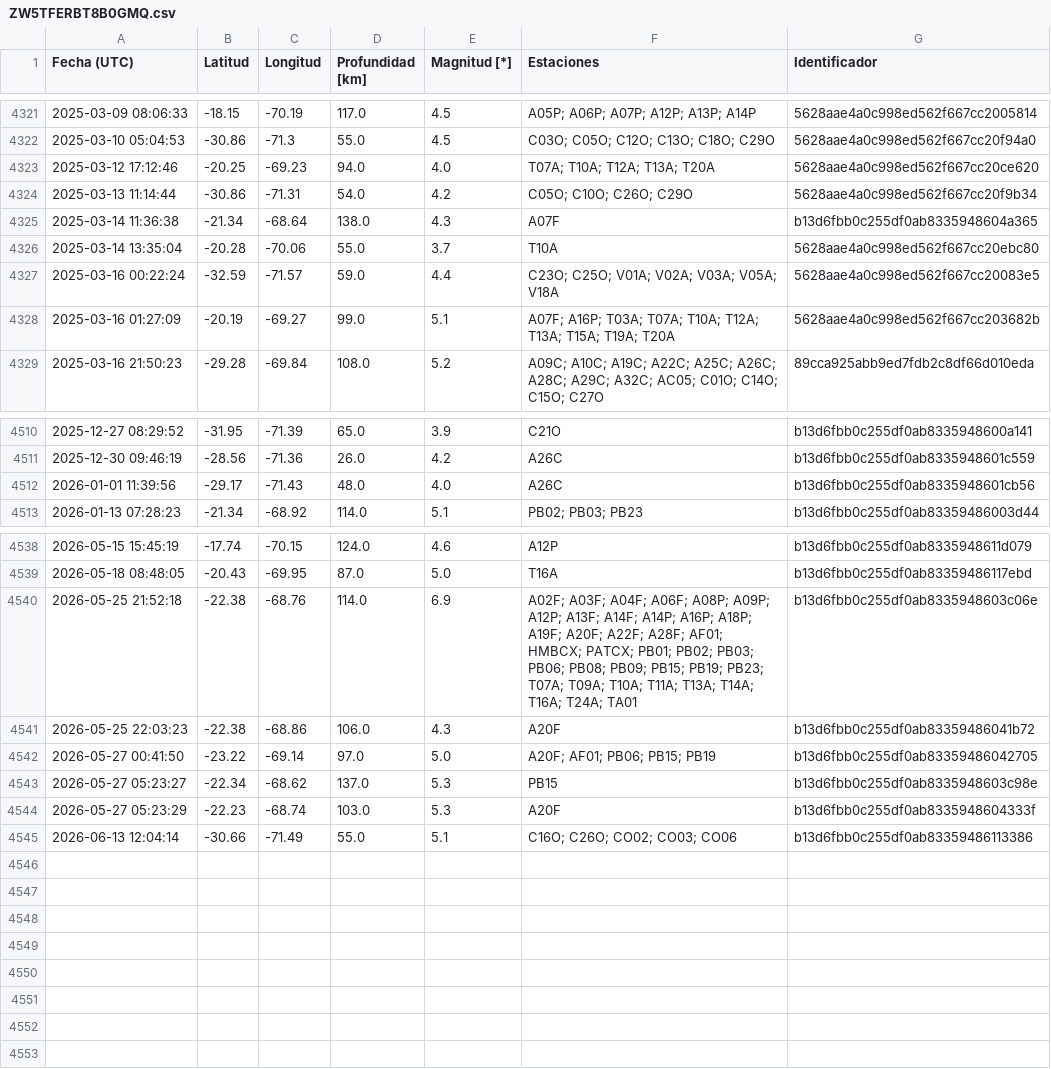
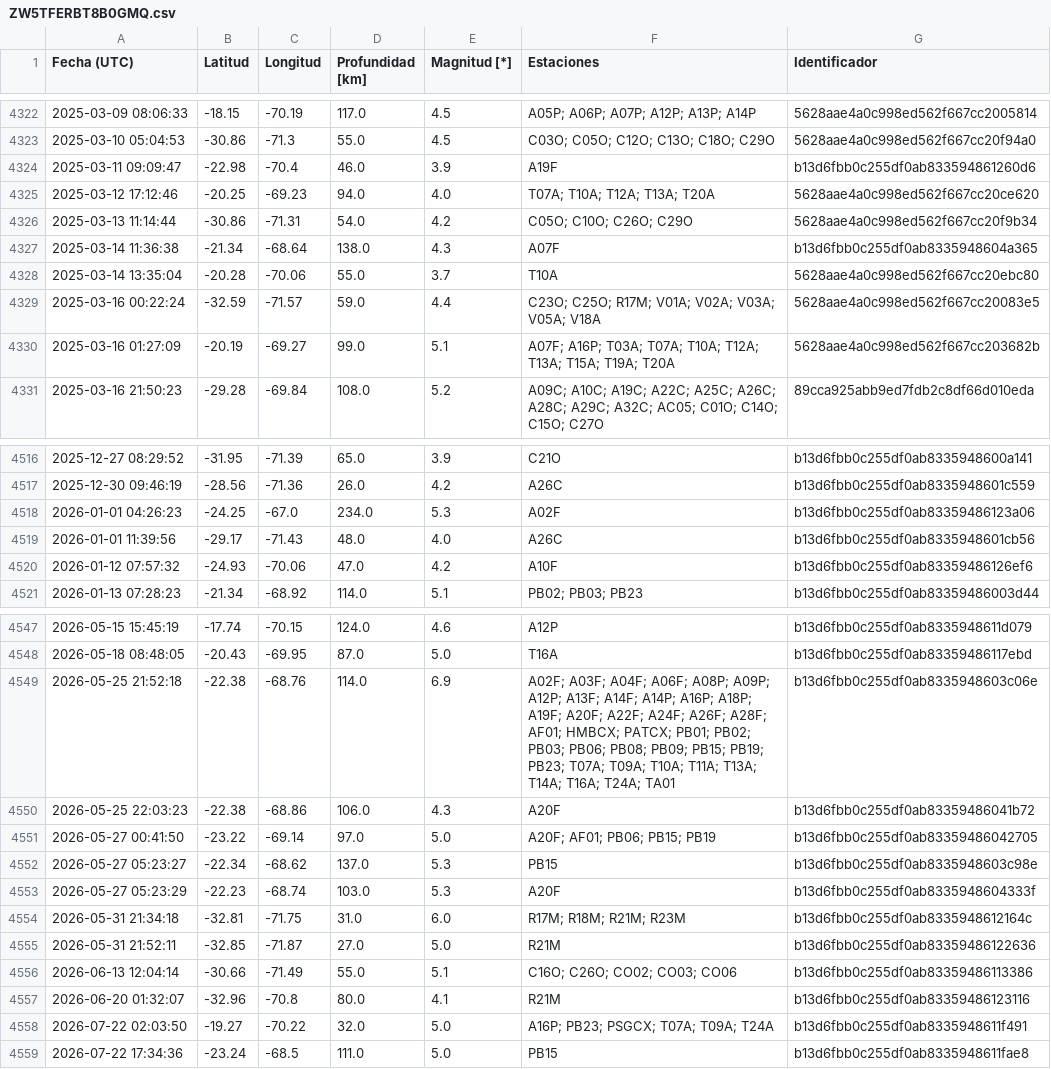
Before and after one commit to sebacastroh/chileanSeismicDatabase, a CSV file: src/data/eventLists/ZW5TFERBT8B0GMQ.csv, drawn as a sheet; only a part is shown, gaps mark what is left out; the diff covers the shown part only.

```diff
--- a/src/data/eventLists/ZW5TFERBT8B0GMQ.csv
+++ b/src/data/eventLists/ZW5TFERBT8B0GMQ.csv
@@ -4322,2 +4323,3 @@ Fecha (UTC),Latitud,Longitud,Profundidad [km],Magnitud [*],Estaciones,Identifica
 2025-03-10 05:04:53,-30.86,-71.3,55.0,4.5,C03O; C05O; C12O; C13O; C18O; C29O,5628aae4a0c998ed562f667cc20f94a0
+2025-03-11 09:09:47,-22.98,-70.4,46.0,3.9,A19F,b13d6fbb0c255df0ab833594861260d6
 2025-03-12 17:12:46,-20.25,-69.23,94.0,4.0,T07A; T10A; T12A; T13A; T20A,5628aae4a0c998ed562f667cc20ce620
@@ -4326,3 +4328,3 @@ Fecha (UTC),Latitud,Longitud,Profundidad [km],Magnitud [*],Estaciones,Identifica
 2025-03-14 13:35:04,-20.28,-70.06,55.0,3.7,T10A,5628aae4a0c998ed562f667cc20ebc80
-2025-03-16 00:22:24,-32.59,-71.57,59.0,4.4,C23O; C25O; V01A; V02A; V03A; V05A; V18A,5628aae4a0c998ed562f667cc20083e5
+2025-03-16 00:22:24,-32.59,-71.57,59.0,4.4,C23O; C25O; R17M; V01A; V02A; V03A; V05A; V18A,5628aae4a0c998ed562f667cc20083e5
 2025-03-16 01:27:09,-20.19,-69.27,99.0,5.1,A07F; A16P; T03A; T07A; T10A; T12A; T13A; T15A; T19A; T20A,5628aae4a0c998ed562f667cc203682b
@@ -4511,3 +4517,5 @@ Fecha (UTC),Latitud,Longitud,Profundidad [km],Magnitud [*],Estaciones,Identifica
 2025-12-30 09:46:19,-28.56,-71.36,26.0,4.2,A26C,b13d6fbb0c255df0ab8335948601c559
+2026-01-01 04:26:23,-24.25,-67.0,234.0,5.3,A02F,b13d6fbb0c255df0ab83359486123a06
 2026-01-01 11:39:56,-29.17,-71.43,48.0,4.0,A26C,b13d6fbb0c255df0ab8335948601cb56
+2026-01-12 07:57:32,-24.93,-70.06,47.0,4.2,A10F,b13d6fbb0c255df0ab83359486126ef6
 2026-01-13 07:28:23,-21.34,-68.92,114.0,5.1,PB02; PB03; PB23,b13d6fbb0c255df0ab83359486003d44
@@ -4539,3 +4548,3 @@ Fecha (UTC),Latitud,Longitud,Profundidad [km],Magnitud [*],Estaciones,Identifica
 2026-05-18 08:48:05,-20.43,-69.95,87.0,5.0,T16A,b13d6fbb0c255df0ab83359486117ebd
-2026-05-25 21:52:18,-22.38,-68.76,114.0,6.9,A02F; A03F; A04F; A06F; A08P; A09P; A12P; A13F; A14F; A14P; A16P; A18P; A19F; A20F; A22F; A28F; AF01; HMBCX; PATCX; PB01; PB02; PB03; PB06; PB08; PB09; PB15; PB19; PB23; T07A; T09A; T10A; T11A; T13A; T14A; T16A; T24A; TA01,b13d6fbb0c255df0ab8335948603c06e
+2026-05-25 21:52:18,-22.38,-68.76,114.0,6.9,A02F; A03F; A04F; A06F; A08P; A09P; A12P; A13F; A14F; A14P; A16P; A18P; A19F; A20F; A22F; A24F; A26F; A28F; AF01; HMBCX; PATCX; PB01; PB02; PB03; PB06; PB08; PB09; PB15; PB19; PB23; T07A; T09A; T10A; T11A; T13A; T14A; T16A; T24A; TA01,b13d6fbb0c255df0ab8335948603c06e
 2026-05-25 22:03:23,-22.38,-68.86,106.0,4.3,A20F,b13d6fbb0c255df0ab83359486041b72
@@ -4544,2 +4553,7 @@ Fecha (UTC),Latitud,Longitud,Profundidad [km],Magnitud [*],Estaciones,Identifica
 2026-05-27 05:23:29,-22.23,-68.74,103.0,5.3,A20F,b13d6fbb0c255df0ab8335948604333f
+2026-05-31 21:34:18,-32.81,-71.75,31.0,6.0,R17M; R18M; R21M; R23M,b13d6fbb0c255df0ab8335948612164c
+2026-05-31 21:52:11,-32.85,-71.87,27.0,5.0,R21M,b13d6fbb0c255df0ab83359486122636
 2026-06-13 12:04:14,-30.66,-71.49,55.0,5.1,C16O; C26O; CO02; CO03; CO06,b13d6fbb0c255df0ab83359486113386
+2026-06-20 01:32:07,-32.96,-70.8,80.0,4.1,R21M,b13d6fbb0c255df0ab83359486123116
+2026-07-22 02:03:50,-19.27,-70.22,32.0,5.0,A16P; PB23; PSGCX; T07A; T09A; T24A,b13d6fbb0c255df0ab8335948611f491
+2026-07-22 17:34:36,-23.24,-68.5,111.0,5.0,PB15,b13d6fbb0c255df0ab8335948611fae8
```
Also changed, not shown: 6 added rows and 23 edited cells elsewhere in this file, src/data/events.csv, 1 other file.
